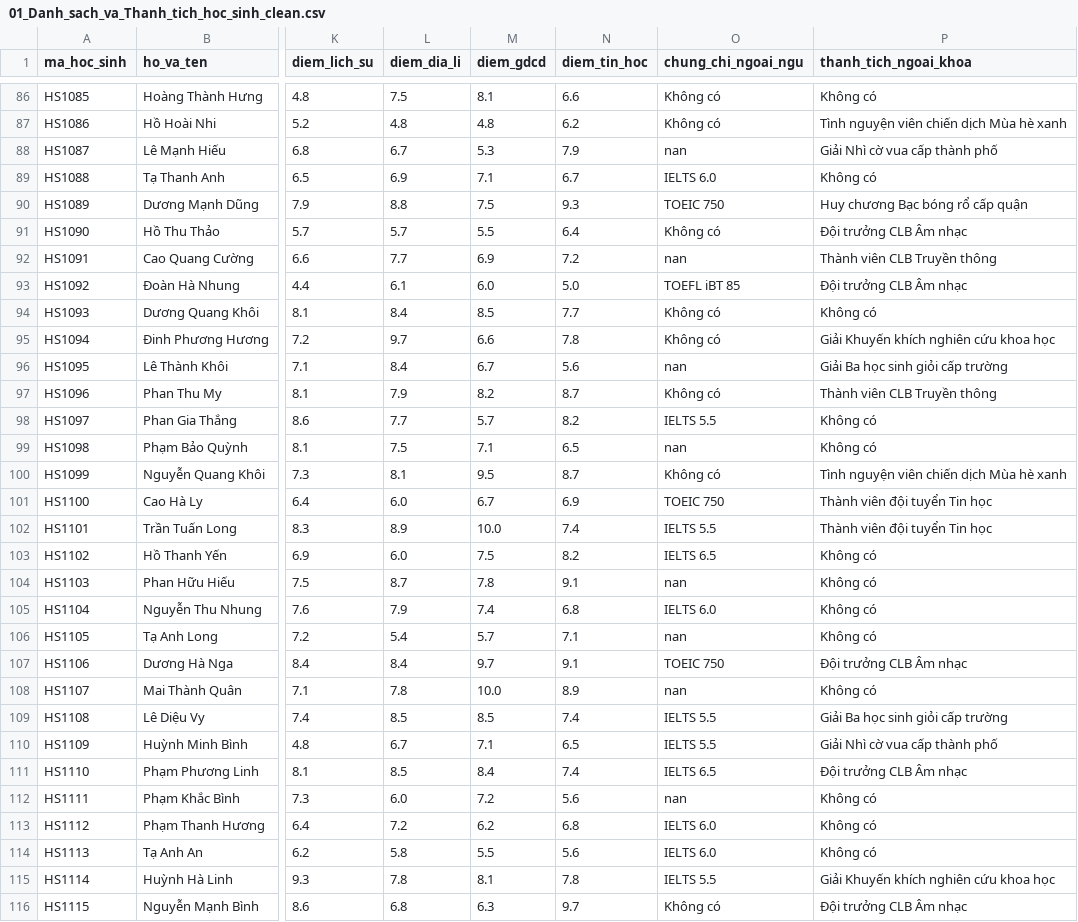
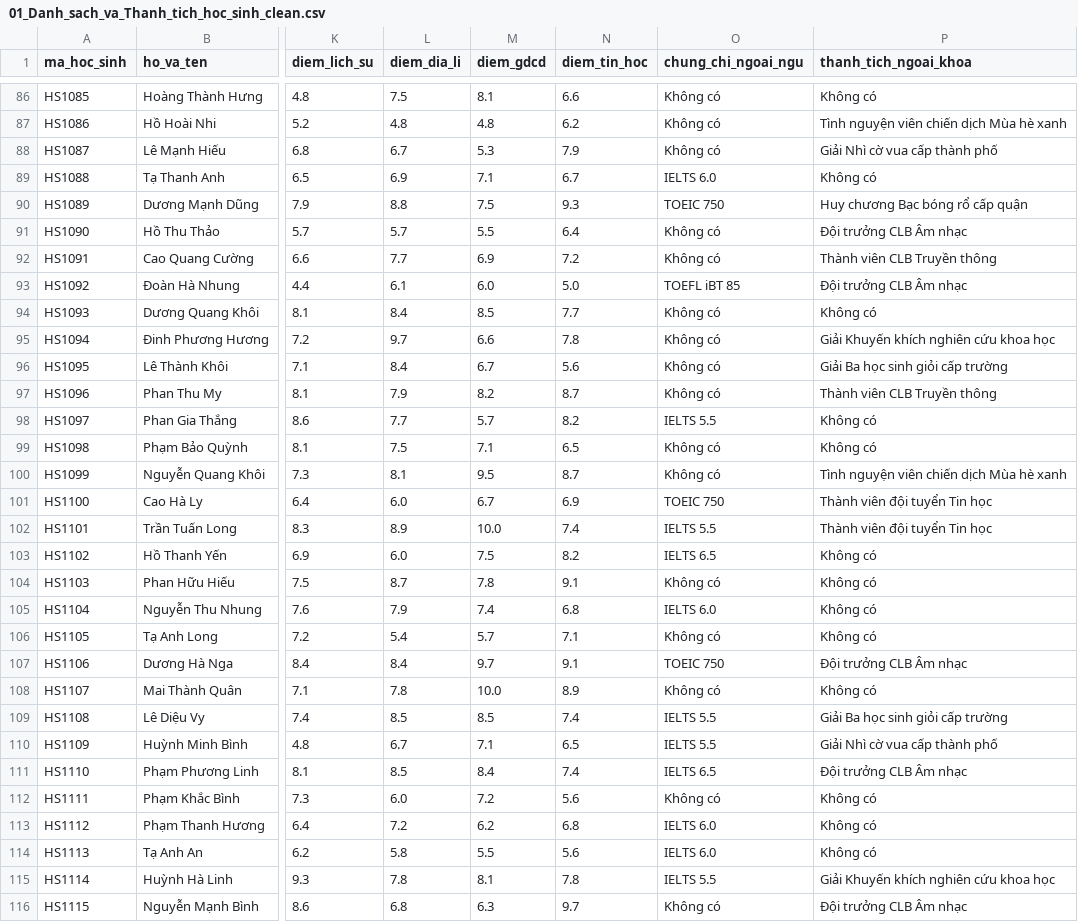
Before and after one commit to xuyendt88/AI_Chatbot_for_Edu, a CSV file: data/01_Danh_sach_va_Thanh_tich_hoc_sinh_clean.csv, drawn as a sheet; only a part is shown, gaps mark what is left out; the diff covers the shown part only; the diff names each change by its address in the sheet, - before the commit and + after, or states it on an @@ line.

```diff
--- a/data/01_Danh_sach_va_Thanh_tich_hoc_sinh_clean.csv
+++ b/data/01_Danh_sach_va_Thanh_tich_hoc_sinh_clean.csv
-O88 (chung_chi_ngoai_ngu): nan
+O88 (chung_chi_ngoai_ngu): Không có
-O92 (chung_chi_ngoai_ngu): nan
+O92 (chung_chi_ngoai_ngu): Không có
-O96 (chung_chi_ngoai_ngu): nan
+O96 (chung_chi_ngoai_ngu): Không có
-O99 (chung_chi_ngoai_ngu): nan
+O99 (chung_chi_ngoai_ngu): Không có
-O104 (chung_chi_ngoai_ngu): nan
+O104 (chung_chi_ngoai_ngu): Không có
-O106 (chung_chi_ngoai_ngu): nan
+O106 (chung_chi_ngoai_ngu): Không có
-O108 (chung_chi_ngoai_ngu): nan
+O108 (chung_chi_ngoai_ngu): Không có
-O112 (chung_chi_ngoai_ngu): nan
+O112 (chung_chi_ngoai_ngu): Không có
```
Also changed, not shown: 64 edited cells elsewhere in this file.
